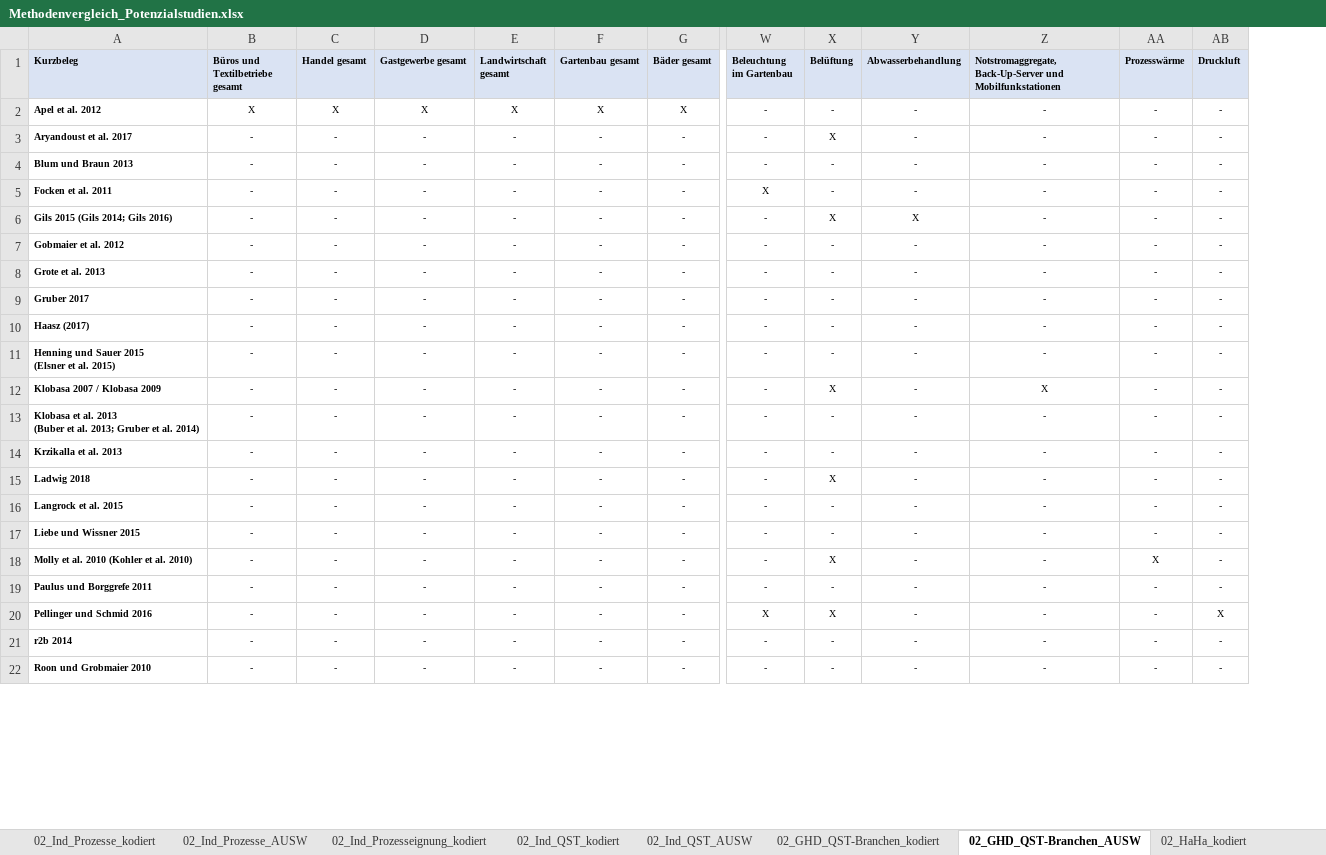
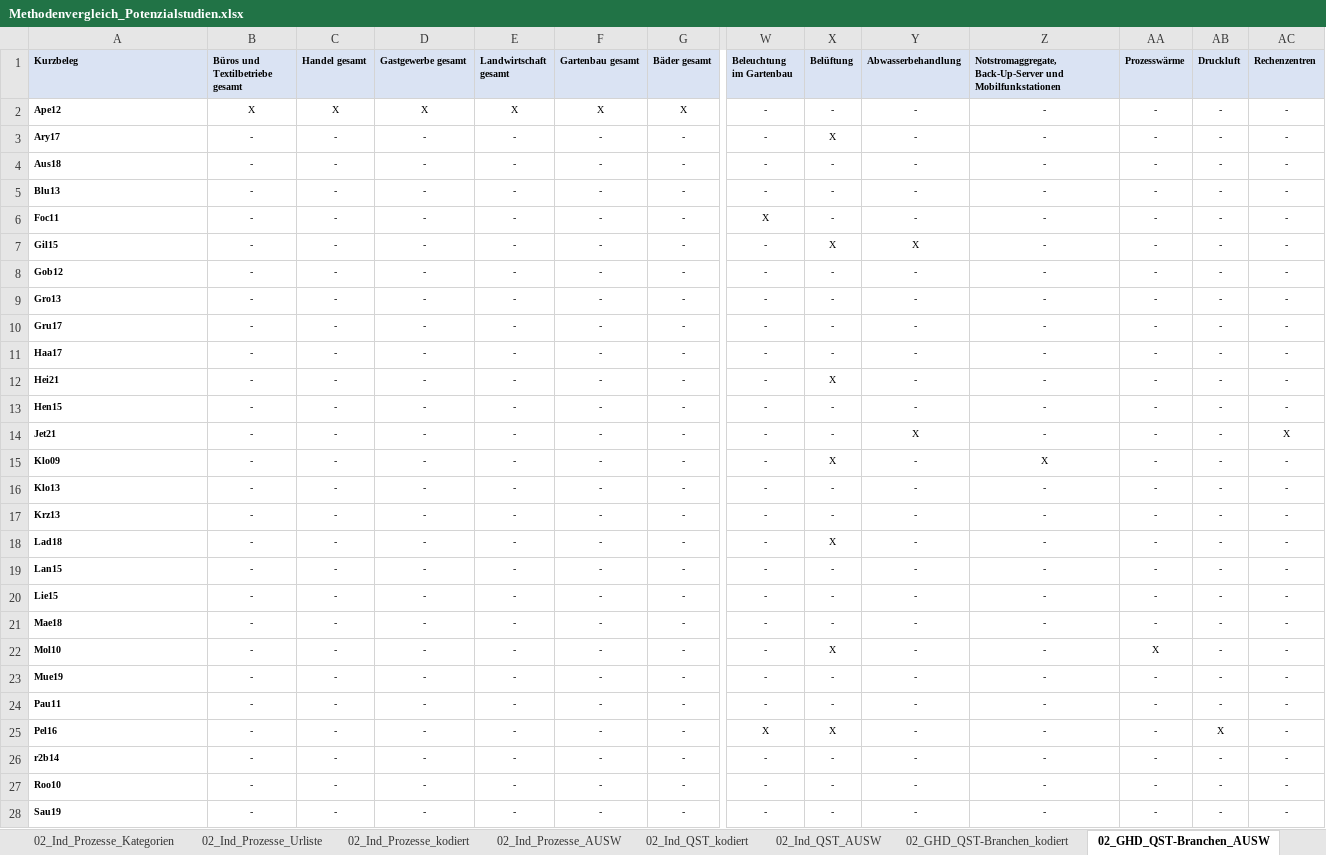
Before and after one commit to jokochems/DR_Potentials, an Excel workbook: inputs/Methodenvergleich_Potenzialstudien.xlsx, sheet 02_GHD_QST-Branchen_AUSW, drawn as a sheet; only a part is shown, gaps mark what is left out; values as stored, in another font and other column widths than the file's, no borders; table styles not drawn; addresses are those after the commit; rows hold the shown columns only; ↵ is a line break in a cell; the diff covers the shown part only; the diff names each change by its address in the sheet, - before the commit and + after, or states it on an @@ line.

```diff
--- a/inputs/Methodenvergleich_Potenzialstudien.xlsx (sheet 02_GHD_QST-Branchen_AUSW)
+++ b/inputs/Methodenvergleich_Potenzialstudien.xlsx (sheet 02_GHD_QST-Branchen_AUSW)
-sheet tab: 02_Ind_Prozesseignung_kodiert
+column AC (Rechenzentren), rows 2-3: - | -; rows 5-11: all -; row 13: -; rows 15-20: all -; row 22: -; rows 24-27: all -
-A2 (Kurzbeleg): Apel et al. 2012
+A2 (Kurzbeleg): Ape12
-A3 (Kurzbeleg): Aryandoust et al. 2017
+A3 (Kurzbeleg): Ary17
+row 4: Aus18 | - | - | - | - | - | - | - | - | - | - | - | - | -
-A5 (Kurzbeleg): Blum und Braun 2013
+A5 (Kurzbeleg): Blu13
-A6 (Kurzbeleg): Focken et al. 2011
+A6 (Kurzbeleg): Foc11
-A7 (Kurzbeleg): Gils 2015 (Gils 2014; Gils 2016)
+A7 (Kurzbeleg): Gil15
-A8 (Kurzbeleg): Gobmaier et al. 2012
+A8 (Kurzbeleg): Gob12
-A9 (Kurzbeleg): Grote et al. 2013
+A9 (Kurzbeleg): Gro13
-A10 (Kurzbeleg): Gruber 2017
+A10 (Kurzbeleg): Gru17
-A11 (Kurzbeleg): Haasz (2017)
+A11 (Kurzbeleg): Haa17
+row 12: Hei21 | - | - | - | - | - | - | - | X | - | - | - | - | -
-A13 (Kurzbeleg): Henning und Sauer 2015 ↵ (Elsner et al. 2015)
+A13 (Kurzbeleg): Hen15
+row 14: Jet21 | - | - | - | - | - | - | - | - | X | - | - | - | X
-A15 (Kurzbeleg): Klobasa 2007 / Klobasa 2009
+A15 (Kurzbeleg): Klo09
-A16 (Kurzbeleg): Klobasa et al. 2013 ↵ (Buber et al. 2013; Gruber et al. 2014)
+A16 (Kurzbeleg): Klo13
-A17 (Kurzbeleg): Krzikalla et al. 2013
+A17 (Kurzbeleg): Krz13
-A18 (Kurzbeleg): Ladwig 2018
+A18 (Kurzbeleg): Lad18
-A19 (Kurzbeleg): Langrock et al. 2015
+A19 (Kurzbeleg): Lan15
-A20 (Kurzbeleg): Liebe und Wissner 2015
+A20 (Kurzbeleg): Lie15
+row 21: Mae18 | - | - | - | - | - | - | - | - | - | - | - | - | -
-A22 (Kurzbeleg): Molly et al. 2010 (Kohler et al. 2010)
+A22 (Kurzbeleg): Mol10
+row 23: Mue19 | - | - | - | - | - | - | - | - | - | - | - | - | -
-A24 (Kurzbeleg): Paulus und Borggrefe 2011
+A24 (Kurzbeleg): Pau11
-A25 (Kurzbeleg): Pellinger und Schmid 2016
+A25 (Kurzbeleg): Pel16
-A26 (Kurzbeleg): r2b 2014
+A26 (Kurzbeleg): r2b14
-A27 (Kurzbeleg): Roon und Grobmaier 2010
+A27 (Kurzbeleg): Roo10
+row 28: Sau19 | - | - | - | - | - | - | - | - | - | - | - | - | -
```
Also changed, not shown: 1 added row, 12 edited cells and cell formats elsewhere in this sheet, sheet 02_Ind_Prozesse_kodiert, sheet 02_Ind_Prozesse_AUSW, sheet 02_HaHa_AUSW, sheet 02_Ind_QST_AUSW, sheet 02_HaHa_kodiert, sheet 02_GHD_QST-Branchen_kodiert, 6 more sheets, formulas that keep their value.
